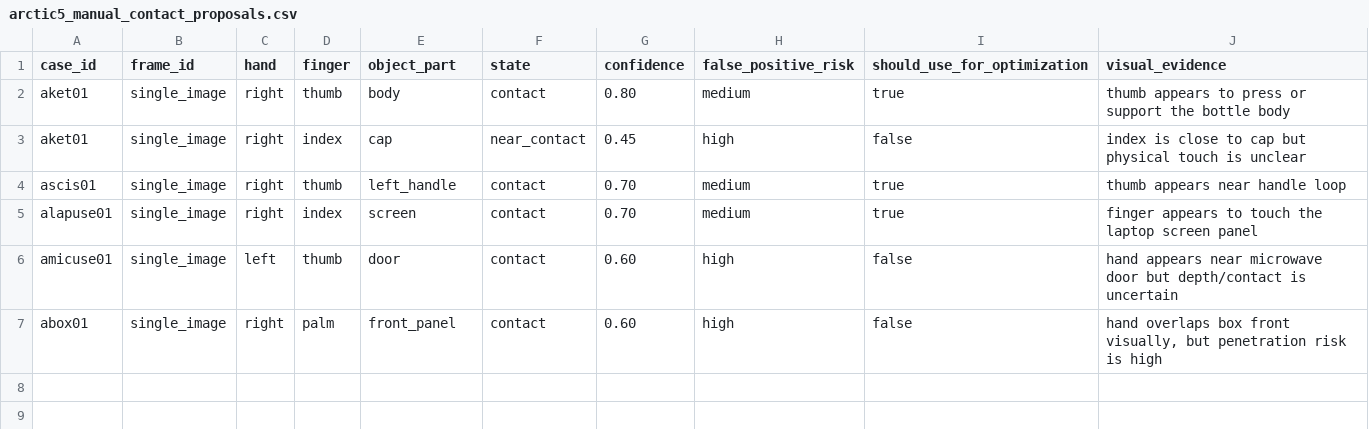
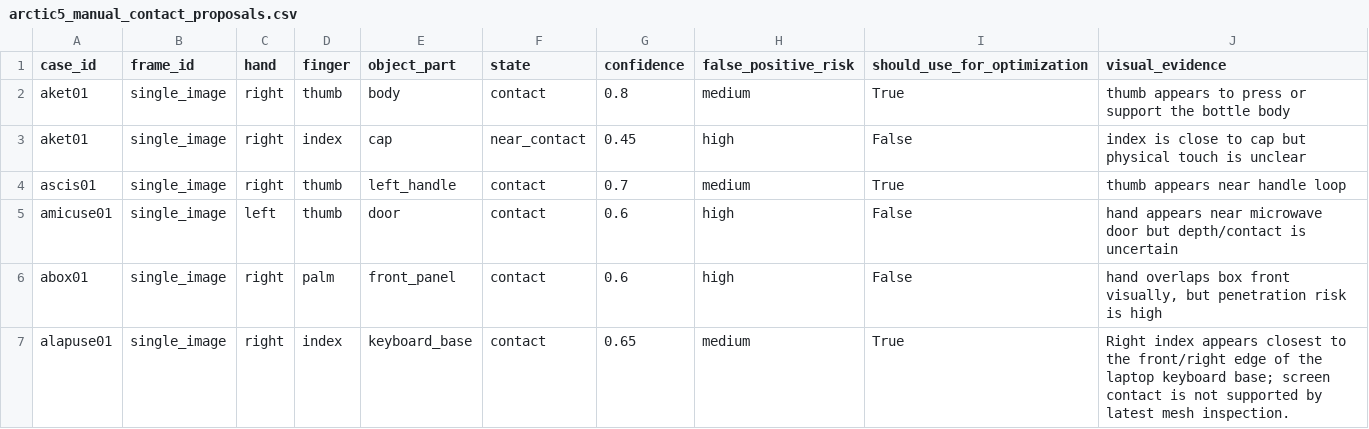
Before and after one commit to hahayun3325/hoiso, a CSV file: docs/phase2/gate_b_manual_contact/arctic5_manual_contact_proposals.csv, drawn as a sheet.

Commit message:
phase2: add corrected alapuse01 Gate B contact proposal

```diff
--- a/docs/phase2/gate_b_manual_contact/arctic5_manual_contact_proposals.csv
+++ b/docs/phase2/gate_b_manual_contact/arctic5_manual_contact_proposals.csv
@@ -1,7 +1,7 @@
 case_id,frame_id,hand,finger,object_part,state,confidence,false_positive_risk,should_use_for_optimization,visual_evidence
-aket01,single_image,right,thumb,body,contact,0.80,medium,true,"thumb appears to press or support the bottle body"
-aket01,single_image,right,index,cap,near_contact,0.45,high,false,"index is close to cap but physical touch is unclear"
-ascis01,single_image,right,thumb,left_handle,contact,0.70,medium,true,"thumb appears near handle loop"
-alapuse01,single_image,right,index,screen,contact,0.70,medium,true,"finger appears to touch the laptop screen panel"
-amicuse01,single_image,left,thumb,door,contact,0.60,high,false,"hand appears near microwave door but depth/contact is uncertain"
-abox01,single_image,right,palm,front_panel,contact,0.60,high,false,"hand overlaps box front visually, but penetration risk is high"
+aket01,single_image,right,thumb,body,contact,0.8,medium,True,thumb appears to press or support the bottle body
+aket01,single_image,right,index,cap,near_contact,0.45,high,False,index is close to cap but physical touch is unclear
+ascis01,single_image,right,thumb,left_handle,contact,0.7,medium,True,thumb appears near handle loop
+amicuse01,single_image,left,thumb,door,contact,0.6,high,False,hand appears near microwave door but depth/contact is uncertain
+abox01,single_image,right,palm,front_panel,contact,0.6,high,False,"hand overlaps box front visually, but penetration risk is high"
+alapuse01,single_image,right,index,keyboard_base,contact,0.65,medium,True,Right index appears closest to the front/right edge of the laptop keyboard base; screen contact is not supported by latest mesh inspection.
```
Also changed, not shown: 1 other file.
